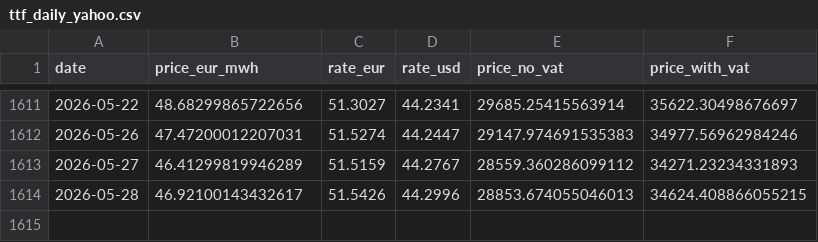
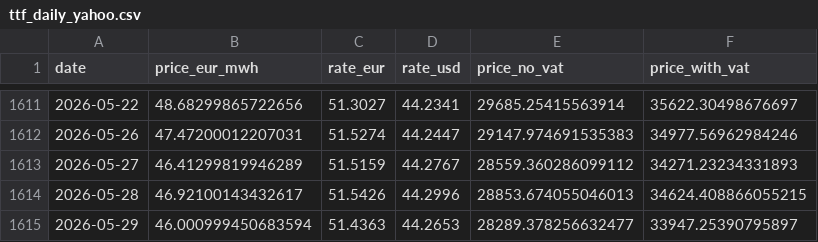
Before and after one commit to atsokol/energy-data-ua-eu, a CSV file: data/data_raw/ttf_daily_yahoo.csv, drawn as a sheet; only a part is shown, gaps mark what is left out.

```diff
--- a/data/data_raw/ttf_daily_yahoo.csv
+++ b/data/data_raw/ttf_daily_yahoo.csv
@@ -1614 +1614,2 @@ date,price_eur_mwh,rate_eur,rate_usd,price_no_vat,price_with_vat
 2026-05-28,46.92100143432617,51.5426,44.2996,28853.674055046013,34624.408866055215
+2026-05-29,46.000999450683594,51.4363,44.2653,28289.378256632477,33947.25390795897
```
Also changed, not shown: data/data_output/DAM weighted price UA.csv, data/data_output/capture_factors_monthly.csv, 14 other files.
